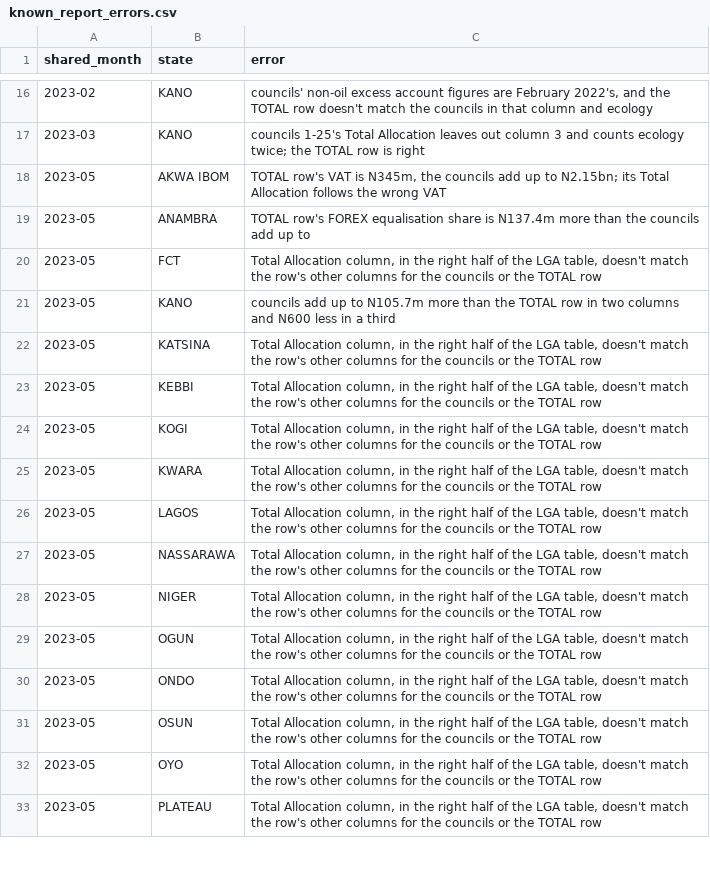
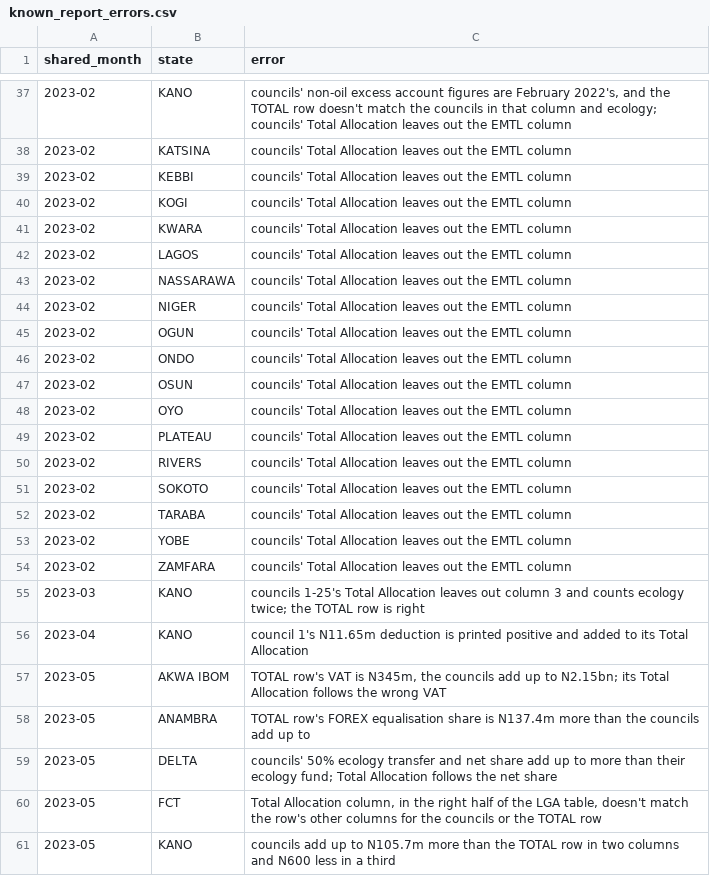
Before and after one commit to TayoFeran/analytics, a CSV file: data/nigeria/faac/oagf/known_report_errors.csv, drawn as a sheet; only a part is shown, gaps mark what is left out; the shorter side is filled out with more unchanged rows; the diff covers the shown part only.

Commit message:
GH-36(+): Model FAAC states and LGAs from the OAGF reports
Load the OAGF CSV files into bronze, map every printed column header to a
standard line with seeds, and build state and council allocation tables whose
totals are computed from the lines and tested against the printed totals.
Council-level report mistakes are kept as printed and flagged.

```diff
--- a/data/nigeria/faac/oagf/known_report_errors.csv
+++ b/data/nigeria/faac/oagf/known_report_errors.csv
@@ -16,5 +37,24 @@ shared_month,state,error
-2023-02,KANO,"councils' non-oil excess account figures are February 2022's, and the TOTAL row doesn't match the councils in that column and ecology"
+2023-02,KANO,"councils' non-oil excess account figures are February 2022's, and the TOTAL row doesn't match the councils in that column and ecology; councils' Total Allocation leaves out the EMTL column"
+2023-02,KATSINA,councils' Total Allocation leaves out the EMTL column
+2023-02,KEBBI,councils' Total Allocation leaves out the EMTL column
+2023-02,KOGI,councils' Total Allocation leaves out the EMTL column
+2023-02,KWARA,councils' Total Allocation leaves out the EMTL column
+2023-02,LAGOS,councils' Total Allocation leaves out the EMTL column
+2023-02,NASSARAWA,councils' Total Allocation leaves out the EMTL column
+2023-02,NIGER,councils' Total Allocation leaves out the EMTL column
+2023-02,OGUN,councils' Total Allocation leaves out the EMTL column
+2023-02,ONDO,councils' Total Allocation leaves out the EMTL column
+2023-02,OSUN,councils' Total Allocation leaves out the EMTL column
+2023-02,OYO,councils' Total Allocation leaves out the EMTL column
+2023-02,PLATEAU,councils' Total Allocation leaves out the EMTL column
+2023-02,RIVERS,councils' Total Allocation leaves out the EMTL column
+2023-02,SOKOTO,councils' Total Allocation leaves out the EMTL column
+2023-02,TARABA,councils' Total Allocation leaves out the EMTL column
+2023-02,YOBE,councils' Total Allocation leaves out the EMTL column
+2023-02,ZAMFARA,councils' Total Allocation leaves out the EMTL column
 2023-03,KANO,councils 1-25's Total Allocation leaves out column 3 and counts ecology twice; the TOTAL row is right
+2023-04,KANO,council 1's N11.65m deduction is printed positive and added to its Total Allocation
 2023-05,AKWA IBOM,"TOTAL row's VAT is N345m, the councils add up to N2.15bn; its Total Allocation follows the wrong VAT"
 2023-05,ANAMBRA,TOTAL row's FOREX equalisation share is N137.4m more than the councils add up to
+2023-05,DELTA,councils' 50% ecology transfer and net share add up to more than their ecology fund; Total Allocation follows the net share
 2023-05,FCT,"Total Allocation column, in the right half of the LGA table, doesn't match the row's other columns for the councils or the TOTAL row"
```
Also changed, not shown: 28 added rows elsewhere in this file, 27 other files.
